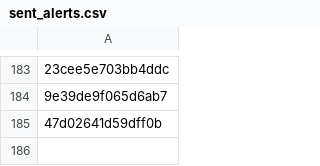
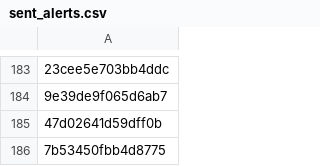
Before and after one commit to PharmakonSpace/IndeedPharma, a CSV file: sent_alerts.csv, drawn as a sheet; only a part is shown, gaps mark what is left out; the diff names each change by its address in the sheet, - before the commit and + after, or states it on an @@ line.

```diff
--- a/sent_alerts.csv
+++ b/sent_alerts.csv
+row 186: 7b53450fbb4d8775
```
Also changed, not shown: 1 other file.
